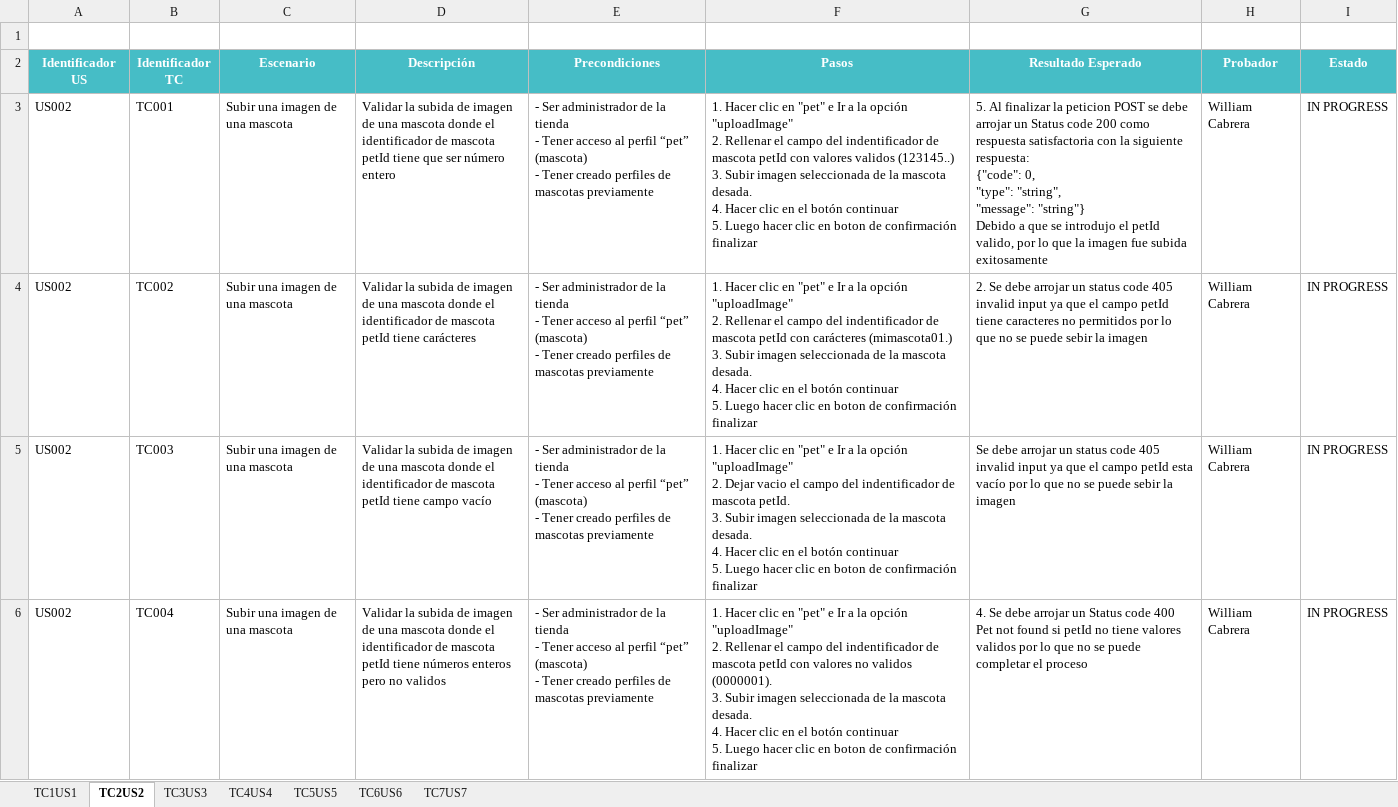
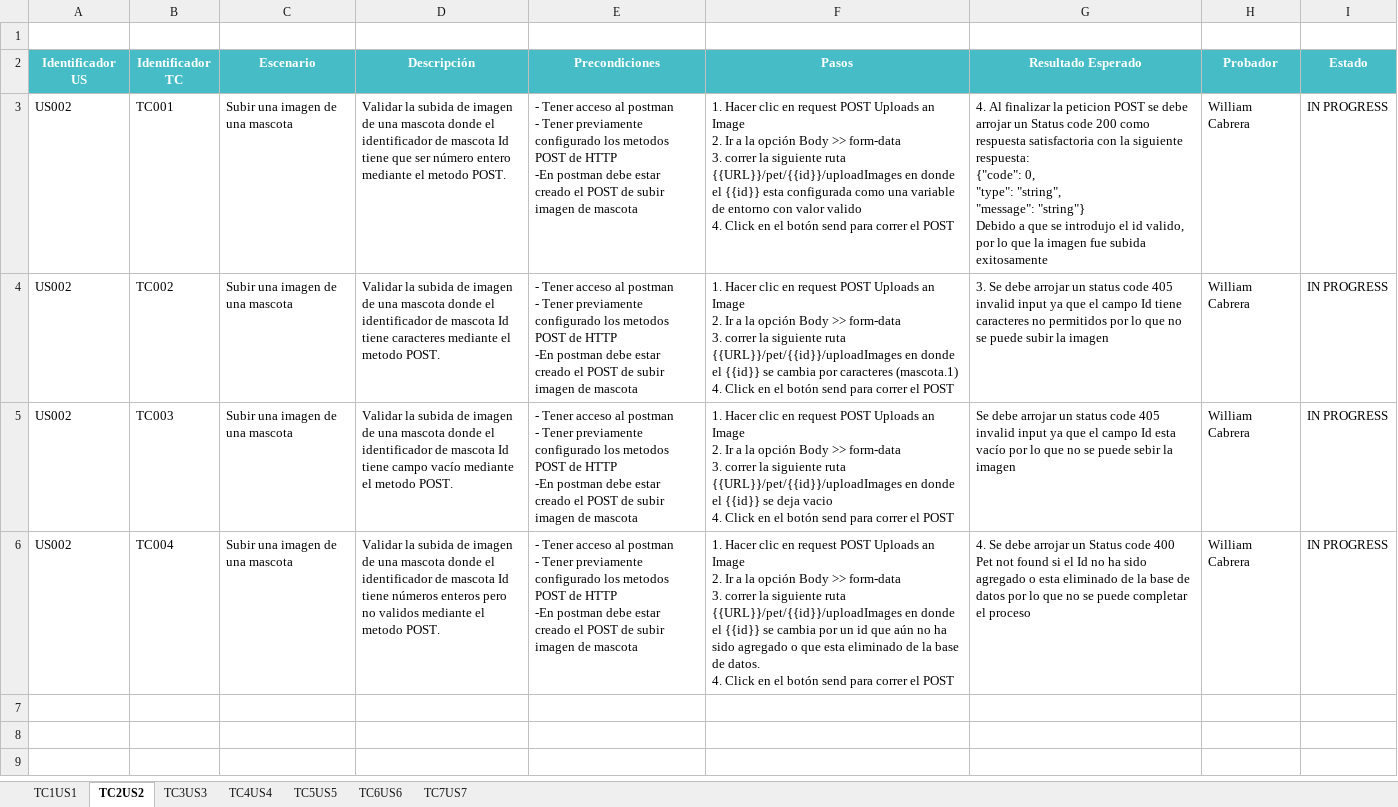
Before and after one commit to williamalberto/PetStore, an Excel workbook: Desig-and-Execution/TestCases_WilliamCabrera.xlsx, sheet TC2US2, drawn as a sheet; values as stored, in another font and other column widths than the file's, no borders; ↵ is a line break in a cell; the diff names each change by its address in the sheet, - before the commit and + after, or states it on an @@ line.

Commit message:
Actualización de datos de los casos de prueba

```diff
--- a/Desig-and-Execution/TestCases_WilliamCabrera.xlsx (sheet TC2US2)
+++ b/Desig-and-Execution/TestCases_WilliamCabrera.xlsx (sheet TC2US2)
-D3 (Descripción): …de mascota petId tiene que ser número entero
+D3 (Descripción): …de mascota Id tiene que ser número entero mediante el metodo POST.
-E3:E6 (Precondiciones): - Ser administrador de la tienda ↵ - Tener acceso al perfil “pet” (mascota) ↵ - Tener creado perfiles de mascotas previamente
+E3:E6 (Precondiciones): - Tener acceso al postman ↵ - Tener previamente configurado los metodos POST de HTTP ↵ -En postman debe estar creado el POST de subir imagen de mascota
-F3 (Pasos): …clic en "pet" e Ir a la opción "uploadImage" ↵ 2. Rellenar el campo del indentificador de mascota petId con valores validos (123145..) ↵ 3. Subir imagen seleccionada de la mascota desada. ↵ 4. Hacer clic en el botón continuar ↵ 5. Luego hacer clic en boton de confirmación finalizar
+F3 (Pasos): …clic en request POST Uploads an Image ↵ 2. Ir a la opción Body >> form-data ↵ 3. correr la siguiente ruta {{URL}}/pet/{{id}}/uploadImages en donde el {{id}} esta configurada como una variable de entorno con valor valido ↵ 4. Click en el botón send para correr el POST
-G3 (Resultado Esperado): 5. Al finalizar la peticion POST se debe arrojar un Status code 200 como respuesta satisfactoria con la siguiente respuesta: ↵ {"code": 0, ↵ "type": "string", ↵ "message": "string"} ↵ Debido a que se introdujo el petId valido, por…
+G3 (Resultado Esperado): 4. Al finalizar la peticion POST se debe arrojar un Status code 200 como respuesta satisfactoria con la siguiente respuesta: ↵ {"code": 0, ↵ "type": "string", ↵ "message": "string"} ↵ Debido a que se introdujo el id valido, por…
-D4 (Descripción): …de mascota petId tiene carácteres
+D4 (Descripción): …de mascota Id tiene caracteres mediante el metodo POST.
-F4 (Pasos): …clic en "pet" e Ir a la opción "uploadImage" ↵ 2. Rellenar el campo del indentificador de mascota petId con carácteres (mimascota01.) ↵ 3. Subir imagen seleccionada de la mascota desada. ↵ 4. Hacer clic en el botón continuar ↵ 5. Luego hacer clic en boton de confirmación finalizar
+F4 (Pasos): …clic en request POST Uploads an Image ↵ 2. Ir a la opción Body >> form-data ↵ 3. correr la siguiente ruta {{URL}}/pet/{{id}}/uploadImages en donde el {{id}} se cambia por caracteres (mascota.1) ↵ 4. Click en el botón send para correr el POST
-G4 (Resultado Esperado): 2. Se debe arrojar un status code 405 invalid input ya que el campo petId tiene caracteres no permitidos por lo que no se puede sebir la imagen
+G4 (Resultado Esperado): 3. Se debe arrojar un status code 405 invalid input ya que el campo Id tiene caracteres no permitidos por lo que no se puede subir la imagen
-D5 (Descripción): …de mascota petId tiene campo vacío
+D5 (Descripción): …de mascota Id tiene campo vacío mediante el metodo POST.
-F5 (Pasos): …clic en "pet" e Ir a la opción "uploadImage" ↵ 2. Dejar vacio el campo del indentificador de mascota petId. ↵ 3. Subir imagen seleccionada de la mascota desada. ↵ 4. Hacer clic en el botón continuar ↵ 5. Luego hacer clic en boton de confirmación finalizar
+F5 (Pasos): …clic en request POST Uploads an Image ↵ 2. Ir a la opción Body >> form-data ↵ 3. correr la siguiente ruta {{URL}}/pet/{{id}}/uploadImages en donde el {{id}} se deja vacio ↵ 4. Click en el botón send para correr el POST
-G5 (Resultado Esperado): …el campo petId esta vacío…
+G5 (Resultado Esperado): …el campo Id esta vacío…
-D6 (Descripción): …de mascota petId tiene números enteros pero no validos
+D6 (Descripción): …de mascota Id tiene números enteros pero no validos mediante el metodo POST.
-F6 (Pasos): …clic en "pet" e Ir a la opción "uploadImage" ↵ 2. Rellenar el campo del indentificador de mascota petId con valores no validos (0000001). ↵ 3. Subir imagen seleccionada de la mascota desada. ↵ 4. Hacer clic en el botón continuar ↵ 5. Luego hacer clic en boton de confirmación finalizar
+F6 (Pasos): …clic en request POST Uploads an Image ↵ 2. Ir a la opción Body >> form-data ↵ 3. correr la siguiente ruta {{URL}}/pet/{{id}}/uploadImages en donde el {{id}} se cambia por un id que aún no ha sido agregado o que esta eliminado de la base de datos. ↵ 4. Click en el botón send para correr el POST
-G6 (Resultado Esperado): …found si petId no tiene valores validos por lo…
+G6 (Resultado Esperado): …found si el Id no ha sido agregado o esta eliminado de la base de datos por lo…
```
Also changed, not shown: sheet TC1US1, sheet TC3US3, sheet TC4US4.
